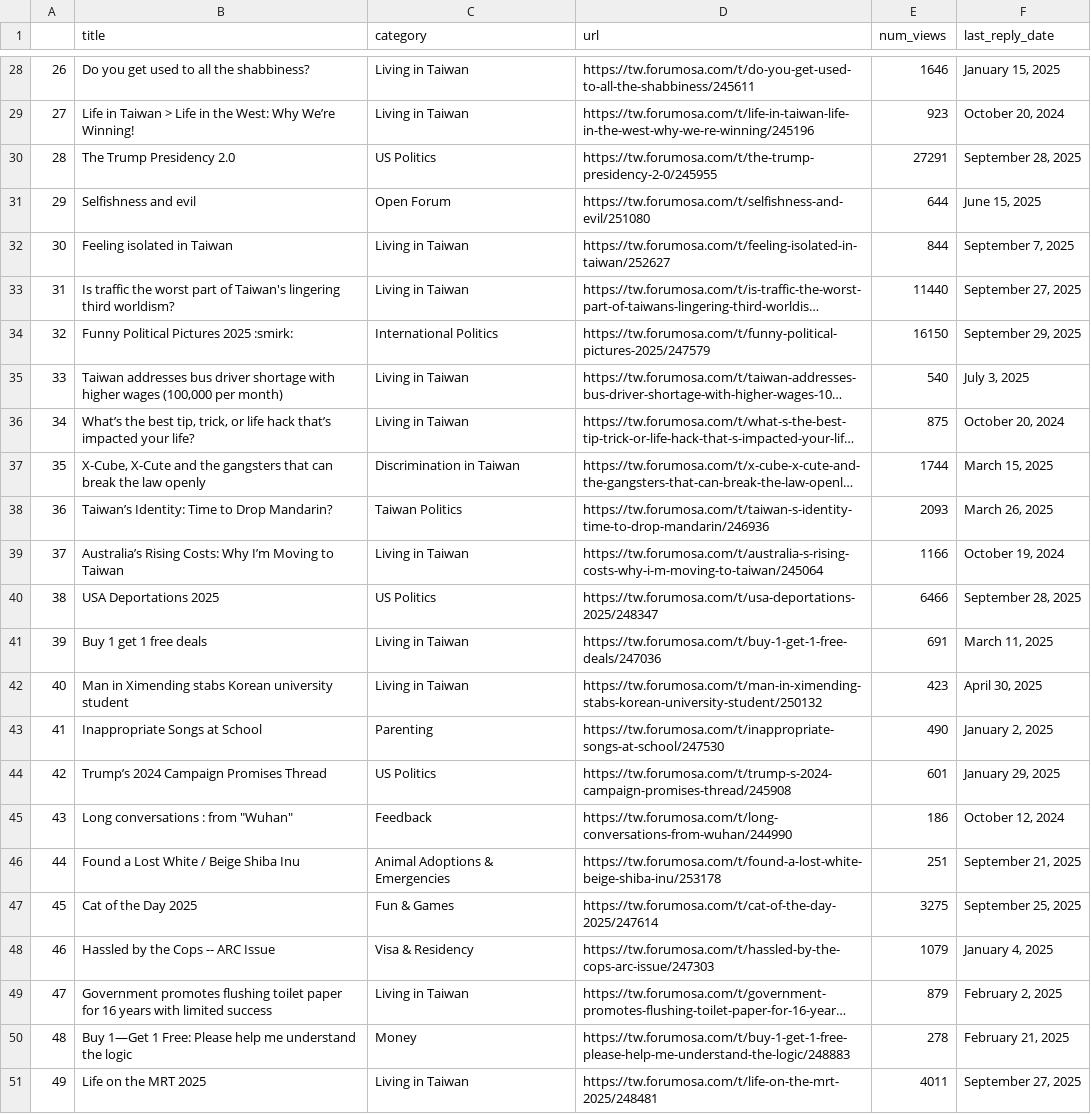
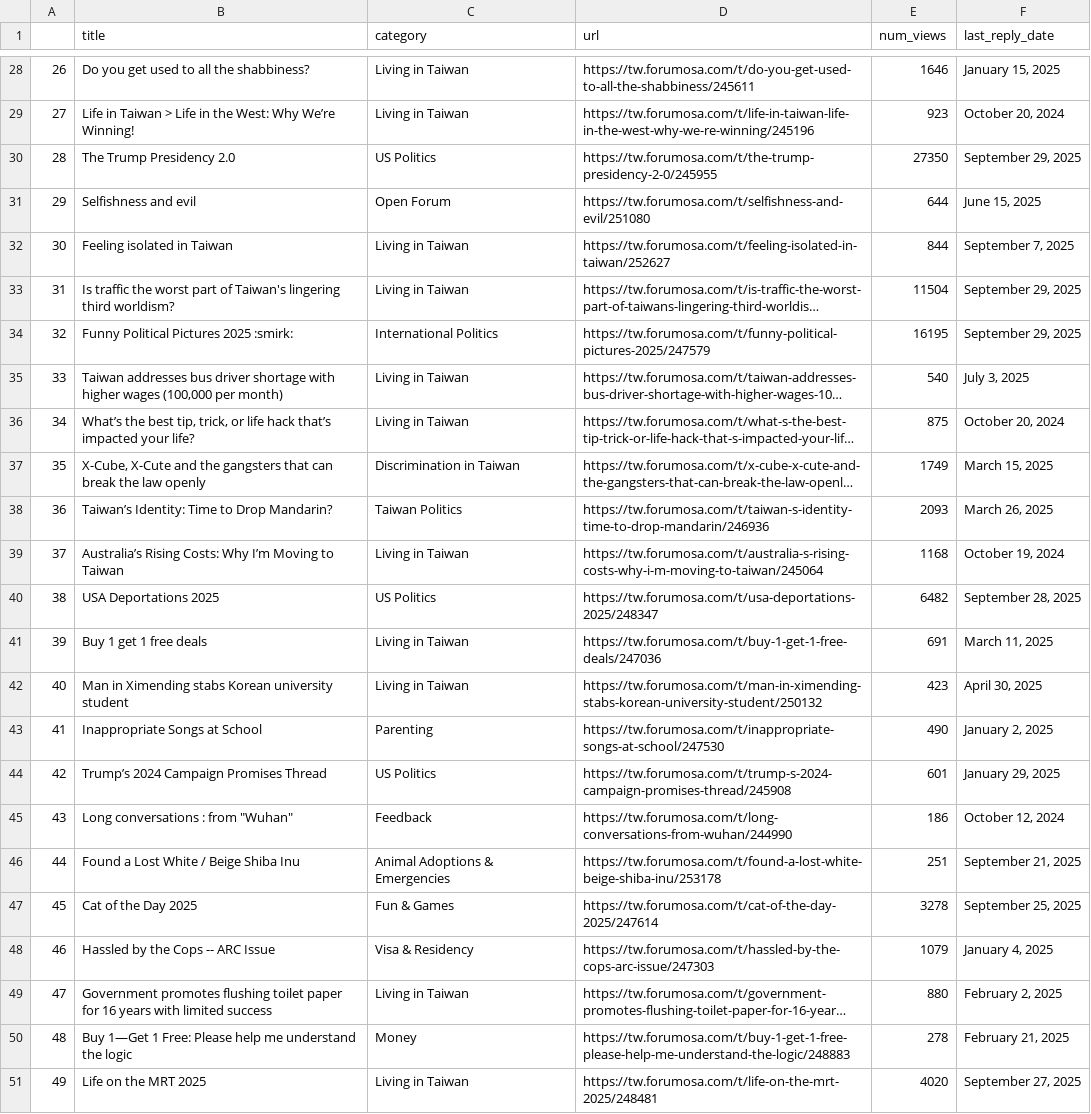
Before and after one commit to ssaanndwich/scrape-forumosa, a CSV file: forumosa-top-posts.csv, drawn as a sheet; only a part is shown, gaps mark what is left out; long unchanged cells end in …; the diff covers the shown part only; the diff names each change by its address in the sheet, - before the commit and + after, or states it on an @@ line.

```diff
--- a/forumosa-top-posts.csv
+++ b/forumosa-top-posts.csv
-E30 (num_views): 27291
+E30 (num_views): 27350
-F30 (last_reply_date): September 28, 2025
+F30 (last_reply_date): September 29, 2025
-E33 (num_views): 11440
+E33 (num_views): 11504
-F33 (last_reply_date): September 27, 2025
+F33 (last_reply_date): September 29, 2025
-E34 (num_views): 16150
+E34 (num_views): 16195
-E37 (num_views): 1744
+E37 (num_views): 1749
-E39 (num_views): 1166
+E39 (num_views): 1168
-E40 (num_views): 6466
+E40 (num_views): 6482
-E47 (num_views): 3275
+E47 (num_views): 3278
-E49 (num_views): 879
+E49 (num_views): 880
-E51 (num_views): 4011
+E51 (num_views): 4020
```
Also changed, not shown: 15 edited cells elsewhere in this file.
